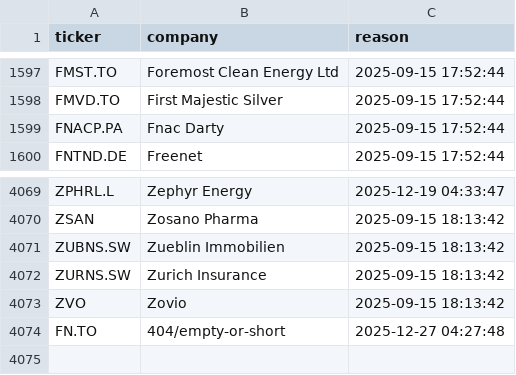
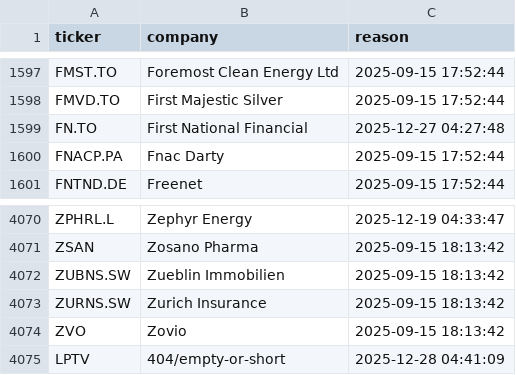
Before and after one commit to andrei1234D/GPT5, a CSV file: data/universe_rejects.csv, drawn as a sheet; only a part is shown, gaps mark what is left out.

```diff
--- a/data/universe_rejects.csv
+++ b/data/universe_rejects.csv
@@ -1598,2 +1598,3 @@ FMST.TO,Foremost Clean Energy Ltd,2025-09-15 17:52:44
 FMVD.TO,First Majestic Silver,2025-09-15 17:52:44
+FN.TO,First National Financial,2025-12-27 04:27:48
 FNACP.PA,Fnac Darty,2025-09-15 17:52:44
@@ -4073,2 +4074,2 @@ ZURNS.SW,Zurich Insurance,2025-09-15 18:13:42
 ZVO,Zovio,2025-09-15 18:13:42
-FN.TO,404/empty-or-short,2025-12-27 04:27:48
+LPTV,404/empty-or-short,2025-12-28 04:41:09
```
Also changed, not shown: data/stage1_enhancer_bonus.csv, data/stage1_kept.csv, 2 other files.
